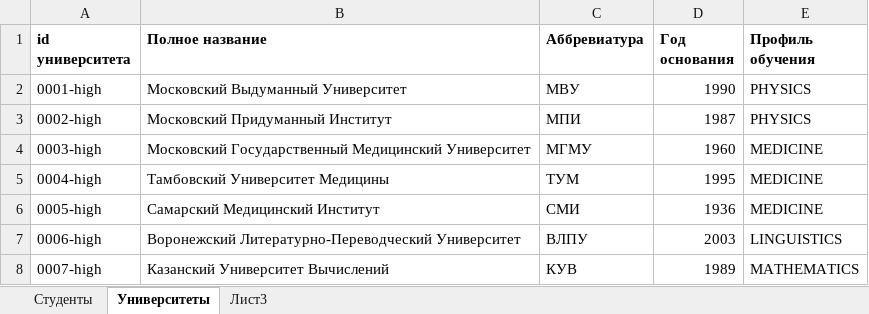
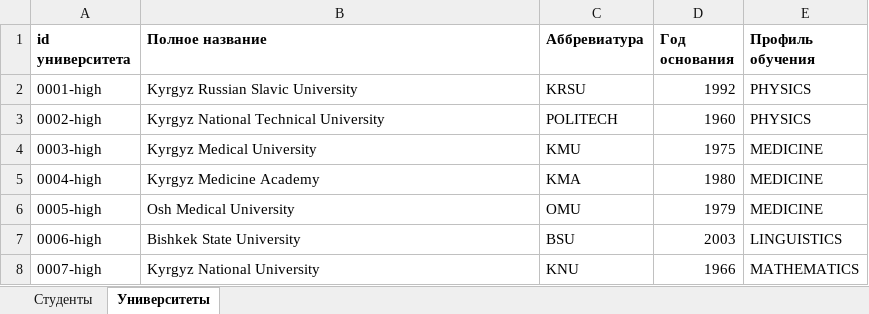
Before and after one commit to Artem-Mezher/NewProject-Java-25, an Excel workbook: src/main/resources/universityInfo.xlsx, sheet Университеты, drawn as a sheet; values as stored, in another font and other column widths than the file's, no borders; the diff names each change by its address in the sheet, - before the commit and + after, or states it on an @@ line.

```diff
--- a/src/main/resources/universityInfo.xlsx (sheet Университеты)
+++ b/src/main/resources/universityInfo.xlsx (sheet Университеты)
-sheet tab: Лист3
-B2 (Полное название): Московский Выдуманный Университет
+B2 (Полное название): Kyrgyz Russian Slavic University
-C2 (Аббревиатура): МВУ
+C2 (Аббревиатура): KRSU
-D2 (Год основания): 1990
+D2 (Год основания): 1992
-B3 (Полное название): Московский Придуманный Институт
+B3 (Полное название): Kyrgyz National Technical University
-C3 (Аббревиатура): МПИ
+C3 (Аббревиатура): POLITECH
-D3 (Год основания): 1987
+D3 (Год основания): 1960
-B4 (Полное название): Московский Государственный Медицинский Университет
+B4 (Полное название): Kyrgyz Medical University
-C4 (Аббревиатура): МГМУ
+C4 (Аббревиатура): KMU
-D4 (Год основания): 1960
+D4 (Год основания): 1975
-B5 (Полное название): Тамбовский Университет Медицины
+B5 (Полное название): Kyrgyz Medicine Academy
-C5 (Аббревиатура): ТУМ
+C5 (Аббревиатура): KMA
-D5 (Год основания): 1995
+D5 (Год основания): 1980
-B6 (Полное название): Самарский Медицинский Институт
+B6 (Полное название): Osh Medical University
-C6 (Аббревиатура): СМИ
+C6 (Аббревиатура): OMU
-D6 (Год основания): 1936
+D6 (Год основания): 1979
-B7 (Полное название): Воронежский Литературно-Переводческий Университет
+B7 (Полное название): Bishkek State University
-C7 (Аббревиатура): ВЛПУ
+C7 (Аббревиатура): BSU
-B8 (Полное название): Казанский Университет Вычислений
+B8 (Полное название): Kyrgyz National University
-C8 (Аббревиатура): КУВ
+C8 (Аббревиатура): KNU
-D8 (Год основания): 1989
+D8 (Год основания): 1966
```
Also changed, not shown: target/classes/universityInfo.xlsx, 4 other files.
